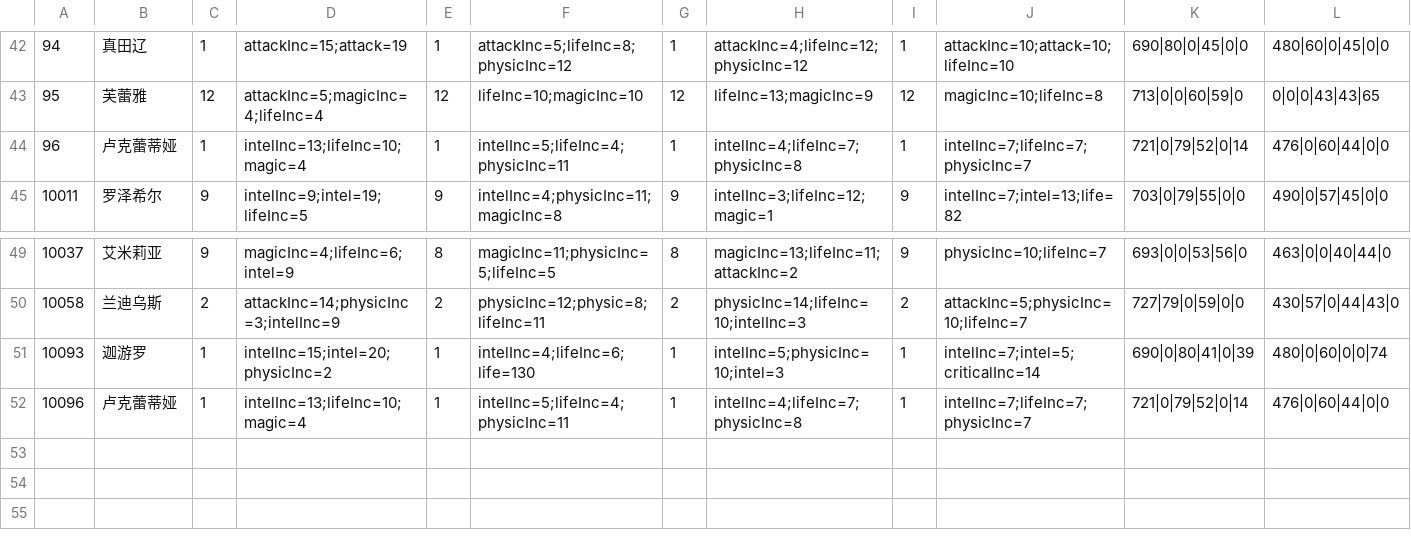
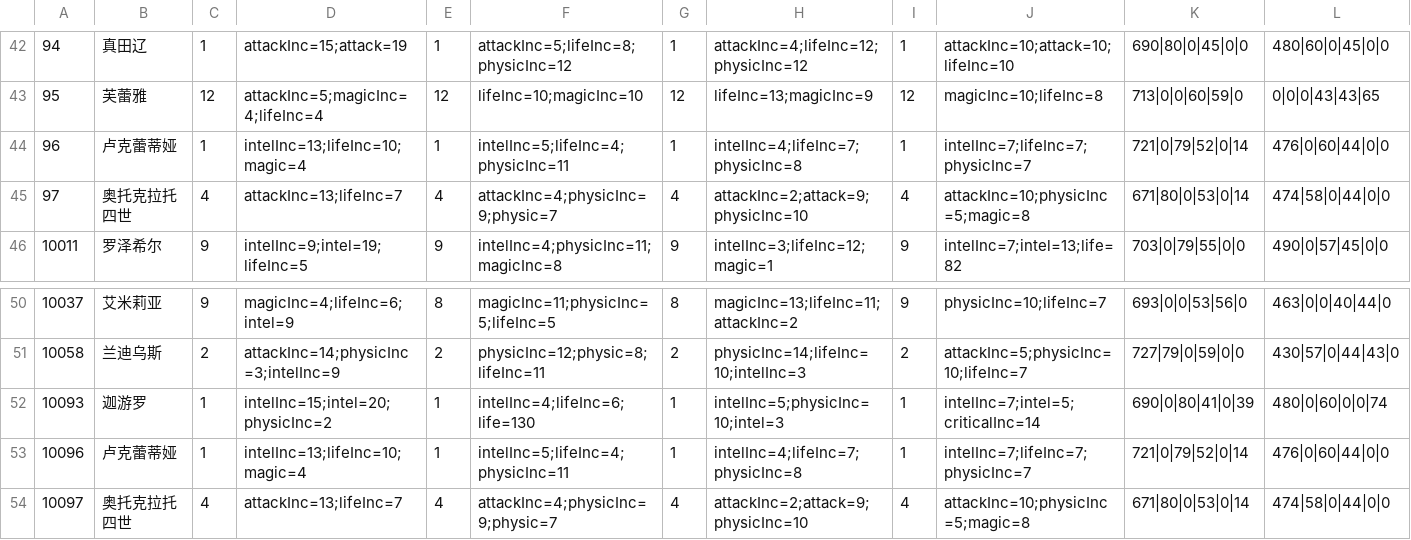
Before and after one commit to jassen75/sora, a CSV file: src/main/resources/static/fight/fm.csv, drawn as a sheet; only a part is shown, gaps mark what is left out; rows hold the shown columns only; the diff names each change by its address in the sheet, - before the commit and + after, or states it on an @@ line.

```diff
--- a/src/main/resources/static/fight/fm.csv
+++ b/src/main/resources/static/fight/fm.csv
+row 45: 97 | 奥托克拉托四世 | 4 | attackInc=13;lifeInc=7 | 4 | attackInc=4;physicInc=9;physic=7 | 4 | attackInc=2;attack=9;physicInc=10 | 4 | attackInc=10;physicInc=5;magic=8 | 671|80|0|53|0|14 | 474|58|0|44|0|0
+row 54: 10097 | 奥托克拉托四世 | 4 | attackInc=13;lifeInc=7 | 4 | attackInc=4;physicInc=9;physic=7 | 4 | attackInc=2;attack=9;physicInc=10 | 4 | attackInc=10;physicInc=5;magic=8 | 671|80|0|53|0|14 | 474|58|0|44|0|0
```
Also changed, not shown: 13 other files.
